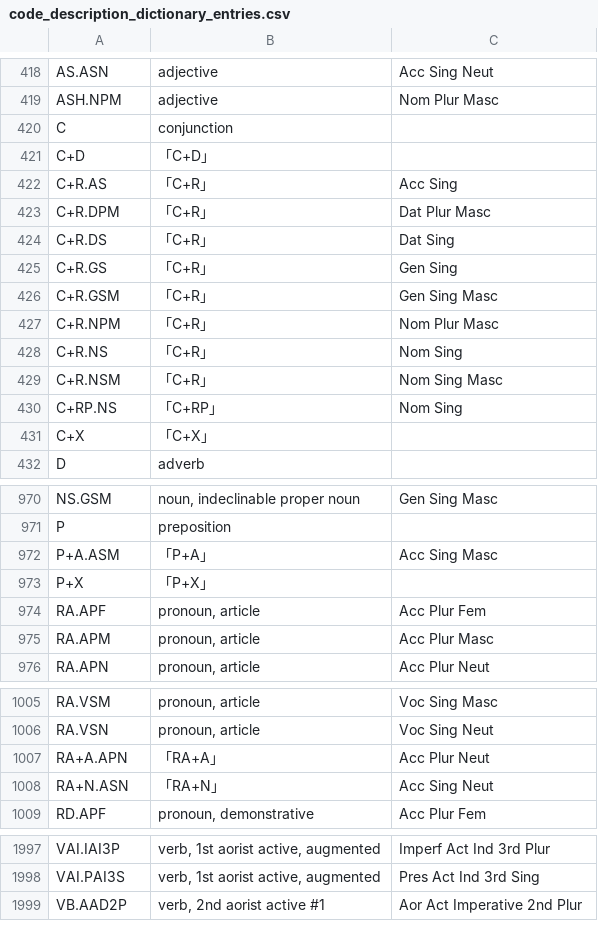
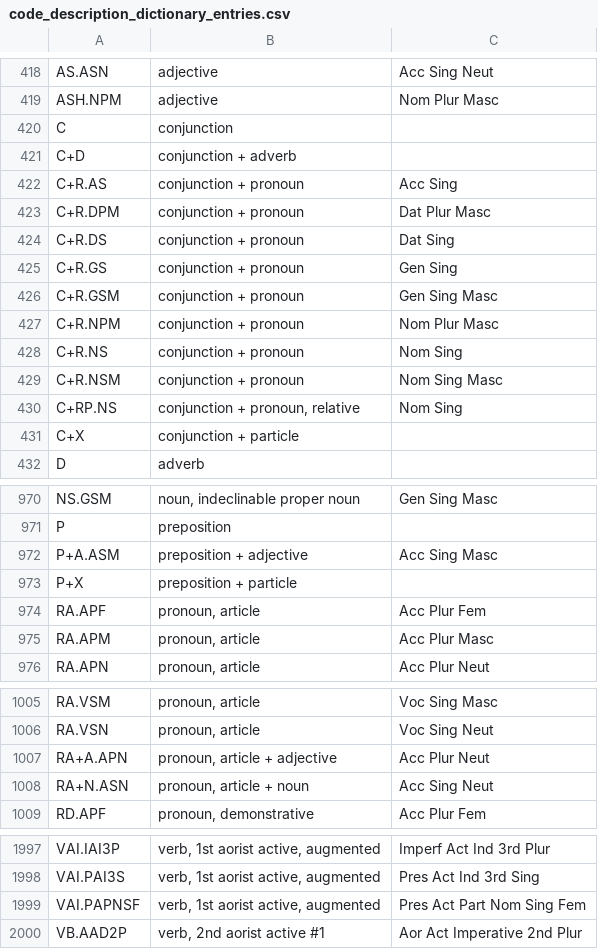
Before and after one commit to eliranwong/LXX-Rahlfs-1935, a CSV file: 03b_descriptions_on_morphology_codes/code_description_dictionary_entries.csv, drawn as a sheet; only a part is shown, gaps mark what is left out; the diff covers the shown part only.

Commit message:
update code description

```diff
--- a/03b_descriptions_on_morphology_codes/code_description_dictionary_entries.csv
+++ b/03b_descriptions_on_morphology_codes/code_description_dictionary_entries.csv
@@ -420,13 +420,13 @@ ASH.NPM	adjective	Nom Plur Masc
 C	conjunction	
-C+D	「C+D」	
-C+R.AS	「C+R」	Acc Sing
-C+R.DPM	「C+R」	Dat Plur Masc
-C+R.DS	「C+R」	Dat Sing
-C+R.GS	「C+R」	Gen Sing
-C+R.GSM	「C+R」	Gen Sing Masc
-C+R.NPM	「C+R」	Nom Plur Masc
-C+R.NS	「C+R」	Nom Sing
-C+R.NSM	「C+R」	Nom Sing Masc
-C+RP.NS	「C+RP」	Nom Sing
-C+X	「C+X」	
+C+D	conjunction + adverb	
+C+R.AS	conjunction + pronoun	Acc Sing
+C+R.DPM	conjunction + pronoun	Dat Plur Masc
+C+R.DS	conjunction + pronoun	Dat Sing
+C+R.GS	conjunction + pronoun	Gen Sing
+C+R.GSM	conjunction + pronoun	Gen Sing Masc
+C+R.NPM	conjunction + pronoun	Nom Plur Masc
+C+R.NS	conjunction + pronoun	Nom Sing
+C+R.NSM	conjunction + pronoun	Nom Sing Masc
+C+RP.NS	conjunction + pronoun, relative	Nom Sing
+C+X	conjunction + particle	
 D	adverb	
@@ -971,4 +971,4 @@ NS.GSM	noun, indeclinable proper noun	Gen Sing Masc
 P	preposition	
-P+A.ASM	「P+A」	Acc Sing Masc
-P+X	「P+X」	
+P+A.ASM	preposition + adjective	Acc Sing Masc
+P+X	preposition + particle	
 RA.APF	pronoun, article	Acc Plur Fem
@@ -1006,4 +1006,4 @@ RA.VSM	pronoun, article	Voc Sing Masc
 RA.VSN	pronoun, article	Voc Sing Neut
-RA+A.APN	「RA+A」	Acc Plur Neut
-RA+N.ASN	「RA+N」	Acc Sing Neut
+RA+A.APN	pronoun, article + adjective	Acc Plur Neut
+RA+N.ASN	pronoun, article + noun	Acc Sing Neut
 RD.APF	pronoun, demonstrative	Acc Plur Fem
@@ -1998,2 +1998,3 @@ VAI.IAI3P	verb, 1st aorist active, augmented	Imperf Act Ind 3rd Plur
 VAI.PAI3S	verb, 1st aorist active, augmented	Pres Act Ind 3rd Sing
+VAI.PAPNSF	verb, 1st aorist active, augmented	Pres Act Part Nom Sing Fem
 VB.AAD2P	verb, 2nd aorist active #1	Aor Act Imperative 2nd Plur
```
Also changed, not shown: 2 edited cells elsewhere in this file, 16 other files.
